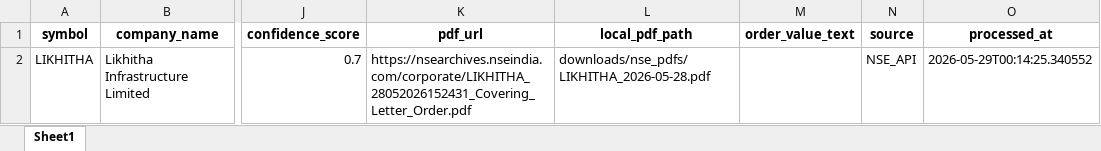
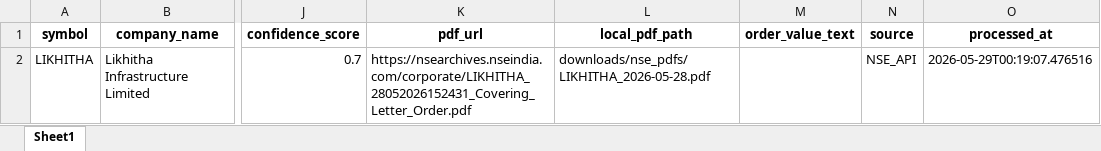
Before and after one commit to manish70158/nse-orderbook-tracker, an Excel workbook: scripts/nse_order_tracker_v2/output/orderbook_data.xlsx, sheet Sheet1, drawn as a sheet; only a part is shown, gaps mark what is left out; values as stored, in another font and other column widths than the file's, no borders; the diff names each change by its address in the sheet, - before the commit and + after, or states it on an @@ line.

```diff
--- a/scripts/nse_order_tracker_v2/output/orderbook_data.xlsx (sheet Sheet1)
+++ b/scripts/nse_order_tracker_v2/output/orderbook_data.xlsx (sheet Sheet1)
-O2 (processed_at): 2026-05-29T00:14:25.340552
+O2 (processed_at): 2026-05-29T00:19:07.476516
```
Also changed, not shown: 7 other files.
